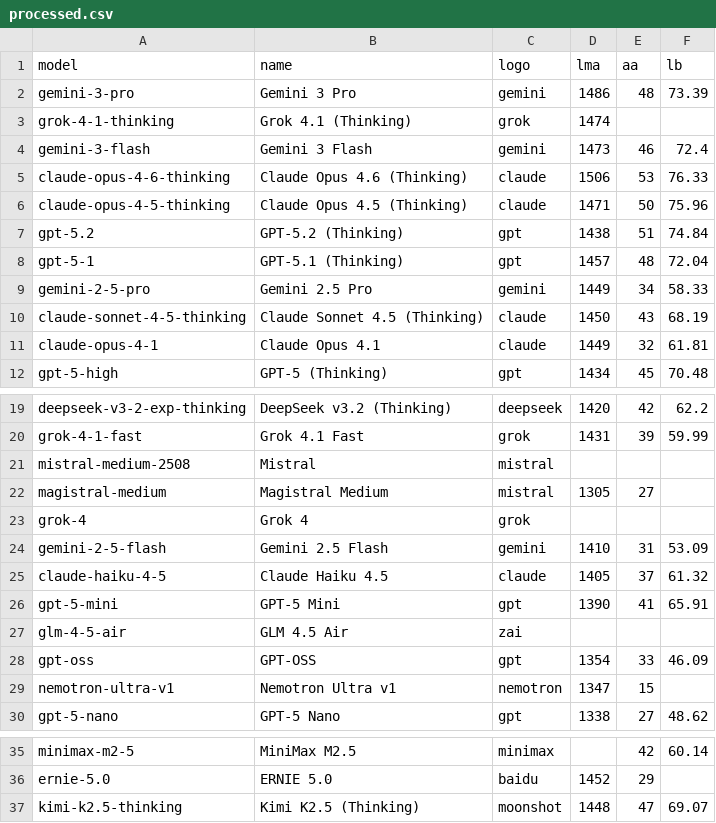
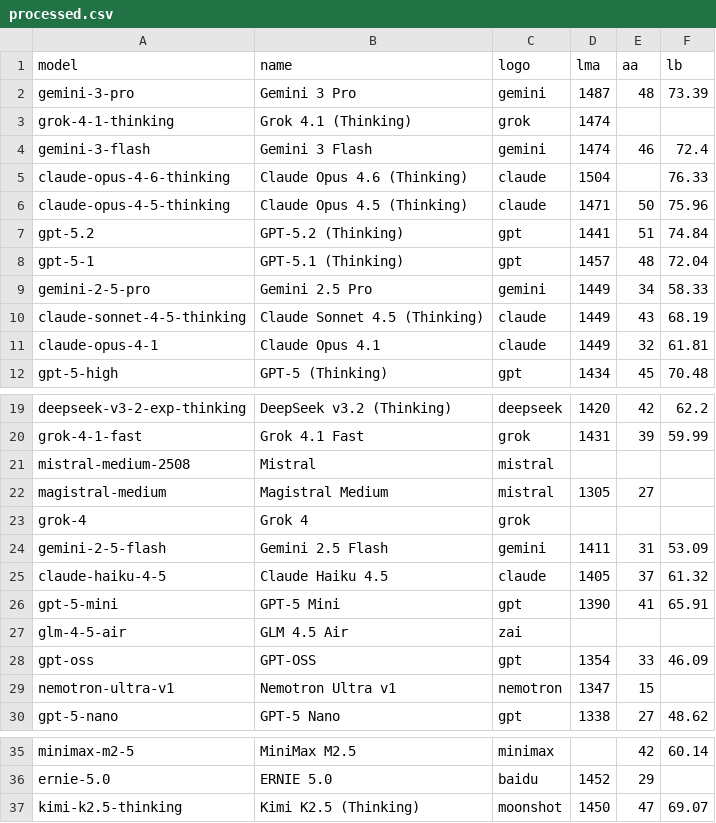
Before and after one commit to Franri3008/franri3008.github.io, a CSV file: pages/CEPS/AI-World/ModelLeaderboard/data/processed.csv, drawn as a sheet; only a part is shown, gaps mark what is left out.

```diff
--- a/pages/CEPS/AI-World/ModelLeaderboard/data/processed.csv
+++ b/pages/CEPS/AI-World/ModelLeaderboard/data/processed.csv
@@ -1,11 +1,11 @@
 model;name;logo;lma;aa;lb
-gemini-3-pro;Gemini 3 Pro;gemini;1486;48;73.39
+gemini-3-pro;Gemini 3 Pro;gemini;1487;48;73.39
 grok-4-1-thinking;Grok 4.1 (Thinking);grok;1474;;
-gemini-3-flash;Gemini 3 Flash;gemini;1473;46;72.4
-claude-opus-4-6-thinking;Claude Opus 4.6 (Thinking);claude;1506;53;76.33
+gemini-3-flash;Gemini 3 Flash;gemini;1474;46;72.4
+claude-opus-4-6-thinking;Claude Opus 4.6 (Thinking);claude;1504;;76.33
 claude-opus-4-5-thinking;Claude Opus 4.5 (Thinking);claude;1471;50;75.96
-gpt-5.2;GPT-5.2 (Thinking);gpt;1438;51;74.84
+gpt-5.2;GPT-5.2 (Thinking);gpt;1441;51;74.84
 gpt-5-1;GPT-5.1 (Thinking);gpt;1457;48;72.04
 gemini-2-5-pro;Gemini 2.5 Pro;gemini;1449;34;58.33
-claude-sonnet-4-5-thinking;Claude Sonnet 4.5 (Thinking);claude;1450;43;68.19
+claude-sonnet-4-5-thinking;Claude Sonnet 4.5 (Thinking);claude;1449;43;68.19
 claude-opus-4-1;Claude Opus 4.1;claude;1449;32;61.81
@@ -23,3 +23,3 @@ magistral-medium;Magistral Medium;mistral;1305;27;
 grok-4;Grok 4;grok;;;
-gemini-2-5-flash;Gemini 2.5 Flash;gemini;1410;31;53.09
+gemini-2-5-flash;Gemini 2.5 Flash;gemini;1411;31;53.09
 claude-haiku-4-5;Claude Haiku 4.5;claude;1405;37;61.32
@@ -36,2 +36,2 @@ minimax-m2-5;MiniMax M2.5;minimax;;42;60.14
 ernie-5.0;ERNIE 5.0;baidu;1452;29;
-kimi-k2.5-thinking;Kimi K2.5 (Thinking);moonshot;1448;47;69.07
+kimi-k2.5-thinking;Kimi K2.5 (Thinking);moonshot;1450;47;69.07
```
Also changed, not shown: pages/CEPS/AI-World/ModelLeaderboard/data/scraped/aa_models_leaderboard.csv, pages/CEPS/AI-World/ModelLeaderboard/data/scraped/lmarena_text_leaderboard.csv, 2 other files.
